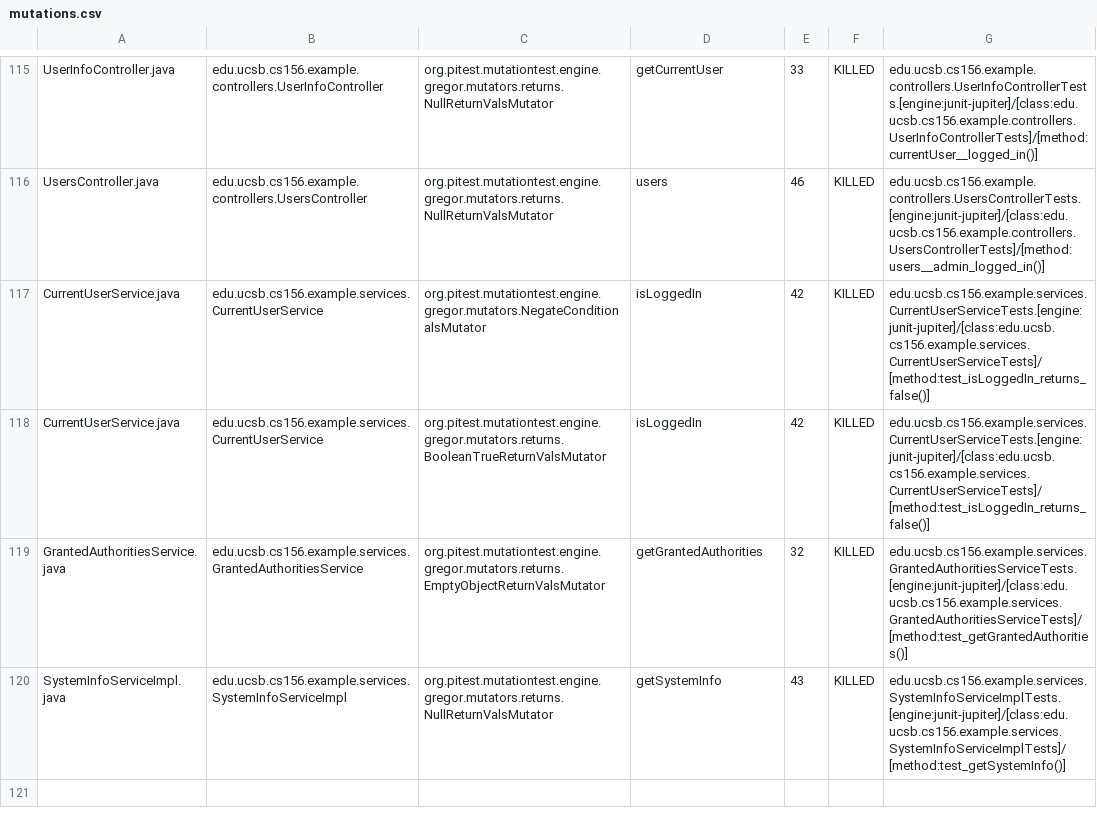
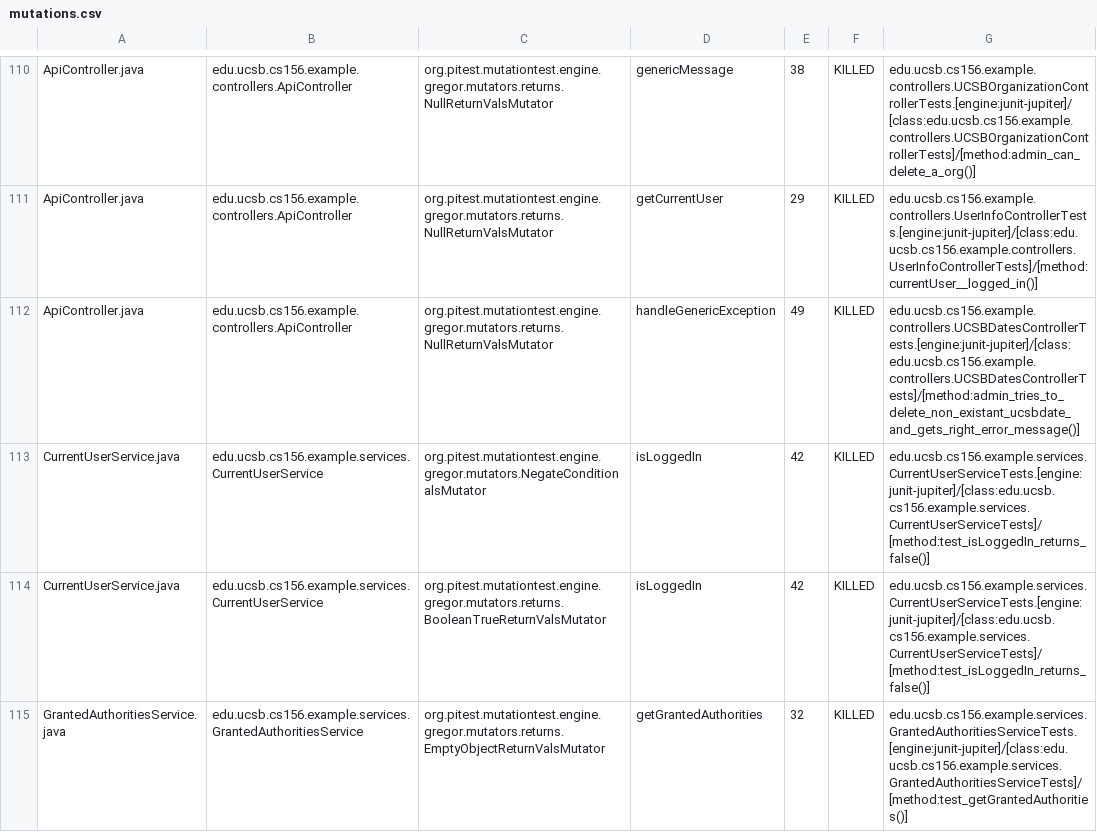
Before and after one commit to ucsb-cs156-s24/team03-s24-4pm-1, a CSV file: prs/85/pitest/mutations.csv, drawn as a sheet; only a part is shown, gaps mark what is left out; the shorter side is filled out with more unchanged rows; addresses are those after the commit; the diff covers the shown part only; the diff names each change by its address in the sheet, - before the commit and + after, or states it on an @@ line.

Commit message:
Deploying to gh-pages from @ ucsb-cs156-s24/team03-s24-4pm-1@7208d7d2279ca2ca50194b697ee40b1e5f35a82f 🚀

```diff
--- a/prs/85/pitest/mutations.csv
+++ b/prs/85/pitest/mutations.csv
-A110: UserInfoController.java
+A110: ApiController.java
-B110: edu.ucsb.cs156.example.controllers.UserInfoController
+B110: edu.ucsb.cs156.example.controllers.ApiController
-D110: getCurrentUser
+D110: genericMessage
-E110: 33
+E110: 38
-G110: edu.ucsb.cs156.example.controllers.UserInfoControllerTests.[engine:junit-jupiter]/[class:edu.ucsb.cs156.example.controllers.UserInfoControllerTests]/[method:currentUser__logged_in()]
+G110: edu.ucsb.cs156.example.controllers.UCSBOrganizationControllerTests.[engine:junit-jupiter]/[class:edu.ucsb.cs156.example.controllers.UCSBOrganizationControllerTests]/[method:admin_can_delete_a_org()]
@@ row 2 moved to row 111: ApiController.java @@
-A112: UsersController.java
+A112: ApiController.java
-B112: edu.ucsb.cs156.example.controllers.UsersController
+B112: edu.ucsb.cs156.example.controllers.ApiController
-D112: users
+D112: handleGenericException
-E112: 46
+E112: 49
-G112: edu.ucsb.cs156.example.controllers.UsersControllerTests.[engine:junit-jupiter]/[class:edu.ucsb.cs156.example.controllers.UsersControllerTests]/[method:users__admin_logged_in()]
+G112: edu.ucsb.cs156.example.controllers.UCSBDatesControllerTests.[engine:junit-jupiter]/[class:edu.ucsb.cs156.example.controllers.UCSBDatesControllerTests]/[method:admin_tries_to_delete_non_existant_ucsbdate_and_gets_right_error_message()]
```
Also changed, not shown: 2 added rows, 2 removed rows and 72 moved rows elsewhere in this file, 15 other files.
